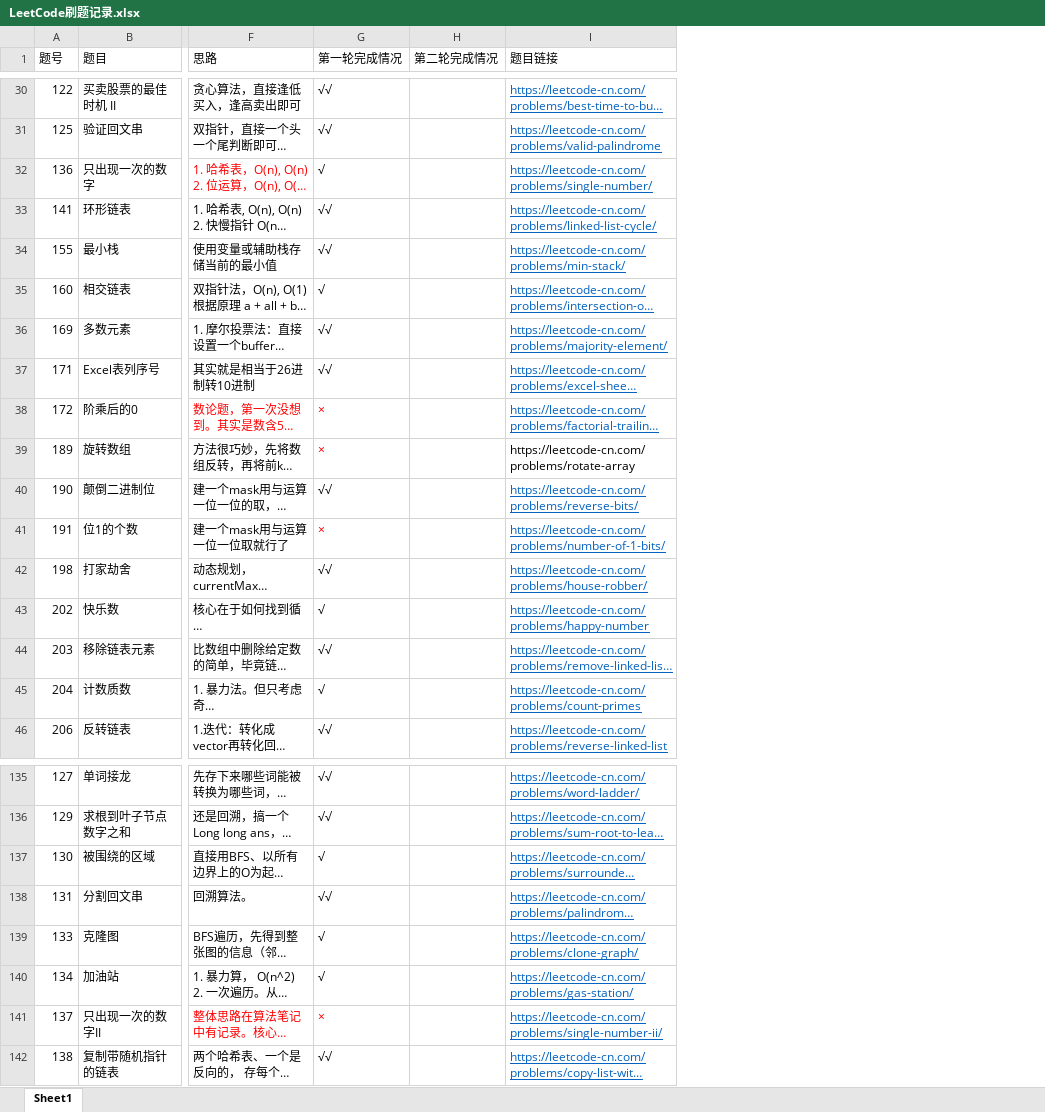
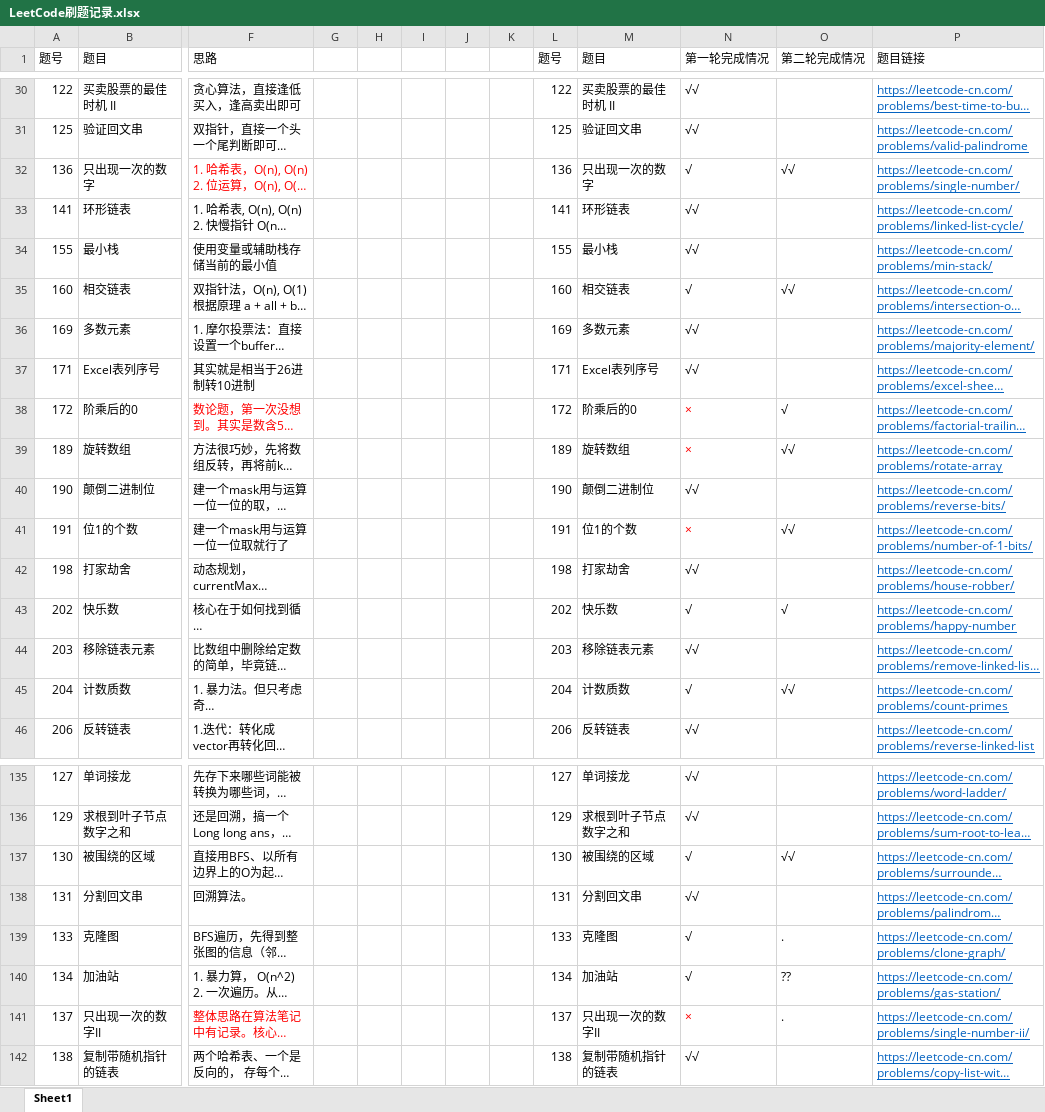
Before and after one commit to AlanChaw/LeetCode_and_Algorithm, an Excel workbook: LeetCode刷题记录.xlsx, sheet Sheet1, drawn as a sheet; only a part is shown, gaps mark what is left out; long unchanged cells end in …; values as stored, in another font and other column widths than the file's, no borders; addresses are those after the commit; the diff covers the shown part only; the diff names each change by its address in the sheet, - before the commit and + after, or states it on an @@ line.

```diff
--- a/LeetCode刷题记录.xlsx (sheet Sheet1)
+++ b/LeetCode刷题记录.xlsx (sheet Sheet1)
+column G, empty
+column H, empty
+column I, empty
+column J, empty
+column K, empty
+column L (题号), rows 30-46: 122 | 125 | 136 | 141 | 155 | 160 | 169 | 171 | 172 | 189 | 190 | 191 | 198 | 202 | 203 | 204 | 206; rows 135-142: 127 | 129 | 130 | 131 | 133 | 134 | 137 | 138
+column M (题目), rows 30-46: 买卖股票的最佳时机 II | 验证回文串 | 只出现一次的数字 | 环形链表 | 最小栈 | 相交链表 | 多数元素 | Excel表列序号 | 阶乘后的0 | 旋转数组 | 颠倒二进制位 | 位1的个数 | 打家劫舍 | 快乐数 | 移除链表元素 | 计数质数 | 反转链表; rows 135-142: 单词接龙 | 求根到叶子节点数字之和 | 被围绕的区域 | 分割回文串 | 克隆图 | 加油站 | 只出现一次的数字II | 复制带随机指针的链表
-O32 (第二轮完成情况): (empty)
+O32 (第二轮完成情况): √√
-O35 (第二轮完成情况): (empty)
+O35 (第二轮完成情况): √√
-O38 (第二轮完成情况): (empty)
+O38 (第二轮完成情况): √
-O39 (第二轮完成情况): (empty)
+O39 (第二轮完成情况): √√
@@ P39 underline: off → on, text colour: black → #0563C1 @@
-O41 (第二轮完成情况): (empty)
+O41 (第二轮完成情况): √√
-O43 (第二轮完成情况): (empty)
+O43 (第二轮完成情况): √
-O45 (第二轮完成情况): (empty)
+O45 (第二轮完成情况): √√
-O137 (第二轮完成情况): (empty)
+O137 (第二轮完成情况): √√
-O139 (第二轮完成情况): (empty)
+O139 (第二轮完成情况): .
-O140 (第二轮完成情况): (empty)
+O140 (第二轮完成情况): ??
-O141 (第二轮完成情况): (empty)
+O141 (第二轮完成情况): .
```
Also changed, not shown: 39 edited cells elsewhere in this sheet, 1 other file.
